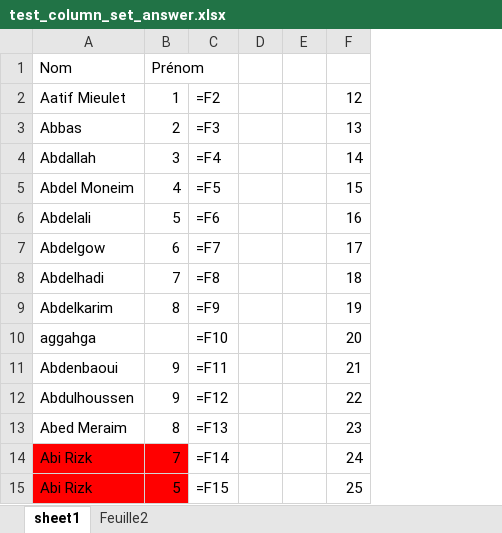
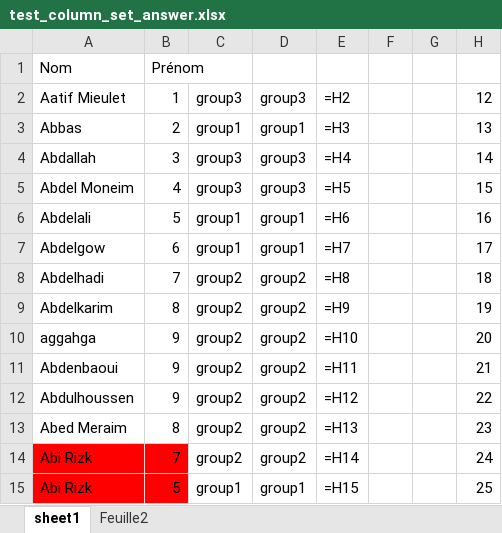
Before and after one commit to tonyfevrier/xlspython, an Excel workbook: fichiers_xls/test_column_set_answer.xlsx, sheet sheet1, drawn as a sheet; values as stored, in another font and other column widths than the file's, no borders; formulas without a stored value are shown as written; removed rows and columns are numbered as before the commit, all else as after; the diff names each change by its address in the sheet, - before the commit and + after, or states it on an @@ line.

```diff
--- a/fichiers_xls/test_column_set_answer.xlsx (sheet sheet1)
+++ b/fichiers_xls/test_column_set_answer.xlsx (sheet sheet1)
-column C, rows 2-15: =F2 | =F3 | =F4 | =F5 | =F6 | =F7 | =F8 | =F9 | =F10 | =F11 | =F12 | =F13 | =F14 | =F15
+column C, rows 2-15: group3 | group1 | group3 | group3 | group1 | group1 | group2 | group2 | group2 | group2 | group2 | group2 | group2 | group1
+column D, rows 2-15: group3 | group1 | group3 | group3 | group1 | group1 | group2 | group2 | group2 | group2 | group2 | group2 | group2 | group1
+column E, rows 2-15: =H2 | =H3 | =H4 | =H5 | =H6 | =H7 | =H8 | =H9 | =H10 | =H11 | =H12 | =H13 | =H14 | =H15
-B10: (empty)
+B10: 9
```
Also changed, not shown: sheet Feuille2, fichiers_xls/test.xlsx, fichiers_xls/test_colgetpartofstr.xlsx, 3 other files.
